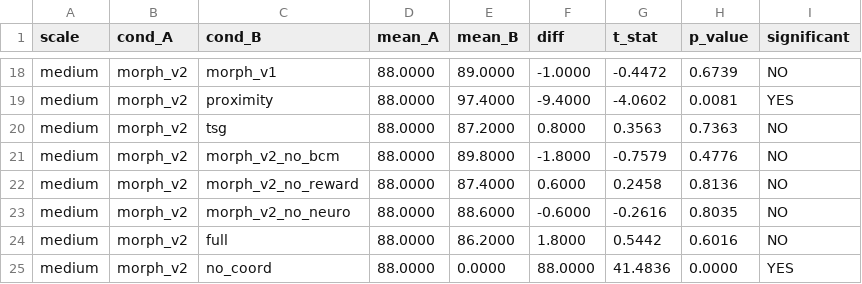
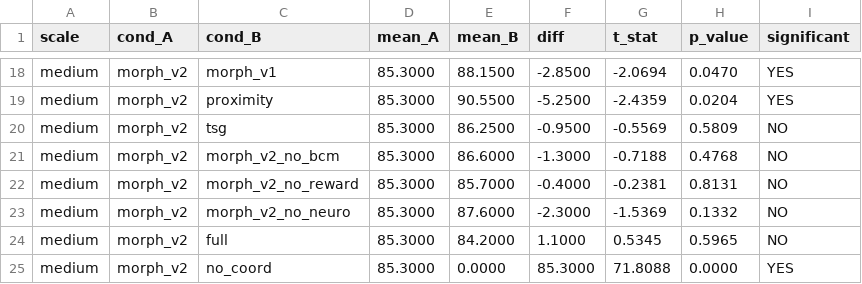
Before and after one commit to Cyber-physical-Systems-Lab/morph_v2, a CSV file: results/statistical_tests.csv, drawn as a sheet; only a part is shown, gaps mark what is left out; the diff covers the shown part only; the diff names each change by its address in the sheet, - before the commit and + after, or states it on an @@ line.

```diff
--- a/results/statistical_tests.csv
+++ b/results/statistical_tests.csv
-D18:D25 (mean_A): 88.0000
+D18:D25 (mean_A): 85.3000
-E18 (mean_B): 89.0000
+E18 (mean_B): 88.1500
-F18 (diff): -1.0000
+F18 (diff): -2.8500
-G18 (t_stat): -0.4472
+G18 (t_stat): -2.0694
-H18 (p_value): 0.6739
+H18 (p_value): 0.0470
-I18 (significant): NO
+I18 (significant): YES
-E19 (mean_B): 97.4000
+E19 (mean_B): 90.5500
-F19 (diff): -9.4000
+F19 (diff): -5.2500
-G19 (t_stat): -4.0602
+G19 (t_stat): -2.4359
-H19 (p_value): 0.0081
+H19 (p_value): 0.0204
-E20 (mean_B): 87.2000
+E20 (mean_B): 86.2500
-F20 (diff): 0.8000
+F20 (diff): -0.9500
-G20 (t_stat): 0.3563
+G20 (t_stat): -0.5569
-H20 (p_value): 0.7363
+H20 (p_value): 0.5809
-E21 (mean_B): 89.8000
+E21 (mean_B): 86.6000
-F21 (diff): -1.8000
+F21 (diff): -1.3000
-G21 (t_stat): -0.7579
+G21 (t_stat): -0.7188
-H21 (p_value): 0.4776
+H21 (p_value): 0.4768
-E22 (mean_B): 87.4000
+E22 (mean_B): 85.7000
-F22 (diff): 0.6000
+F22 (diff): -0.4000
-G22 (t_stat): 0.2458
+G22 (t_stat): -0.2381
-H22 (p_value): 0.8136
+H22 (p_value): 0.8131
-E23 (mean_B): 88.6000
+E23 (mean_B): 87.6000
-F23 (diff): -0.6000
+F23 (diff): -2.3000
-G23 (t_stat): -0.2616
+G23 (t_stat): -1.5369
-H23 (p_value): 0.8035
+H23 (p_value): 0.1332
-E24 (mean_B): 86.2000
+E24 (mean_B): 84.2000
-F24 (diff): 1.8000
+F24 (diff): 1.1000
-G24 (t_stat): 0.5442
+G24 (t_stat): 0.5345
-H24 (p_value): 0.6016
+H24 (p_value): 0.5965
-F25 (diff): 88.0000
+F25 (diff): 85.3000
-G25 (t_stat): 41.4836
+G25 (t_stat): 71.8088
```
Also changed, not shown: 119 edited cells elsewhere in this file, results/summary_table.csv, 19 other files.
